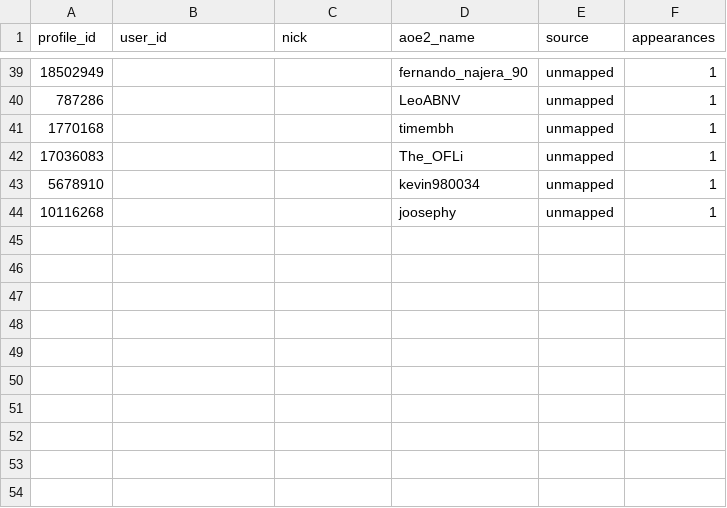
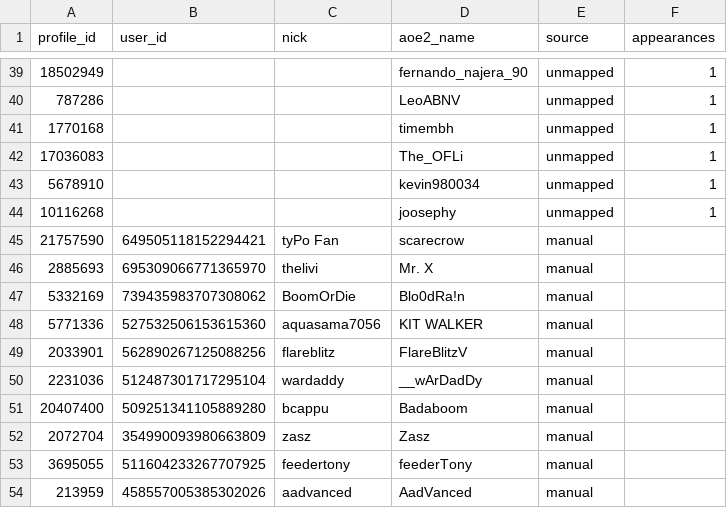
Before and after one commit to ddk220-light/NammaPUBobot, a CSV file: data/profile_resolved.csv, drawn as a sheet; only a part is shown, gaps mark what is left out; the diff names each change by its address in the sheet, - before the commit and + after, or states it on an @@ line.

```diff
--- a/data/profile_resolved.csv
+++ b/data/profile_resolved.csv
+row 45: 21757590 | 649505118152294421 | tyPo Fan | scarecrow | manual
+row 46: 2885693 | 695309066771365970 | thelivi | Mr. X | manual
+row 47: 5332169 | 739435983707308062 | BoomOrDie | Blo0dRa!n | manual
+row 48: 5771336 | 527532506153615360 | aquasama7056 | KIT WALKER | manual
+row 49: 2033901 | 562890267125088256 | flareblitz | FlareBlitzV | manual
+row 50: 2231036 | 512487301717295104 | wardaddy | __wArDadDy | manual
+row 51: 20407400 | 509251341105889280 | bcappu | Badaboom | manual
+row 52: 2072704 | 354990093980663809 | zasz | Zasz | manual
+row 53: 3695055 | 511604233267707925 | feedertony | feederTony | manual
+row 54: 213959 | 458557005385302026 | aadvanced | AadVanced | manual
```
